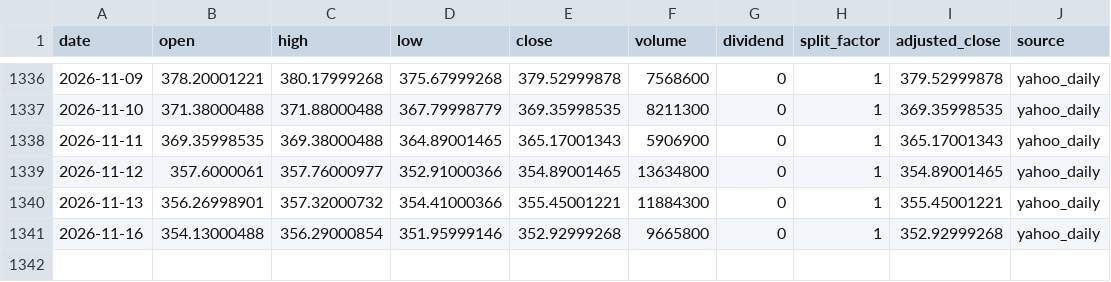
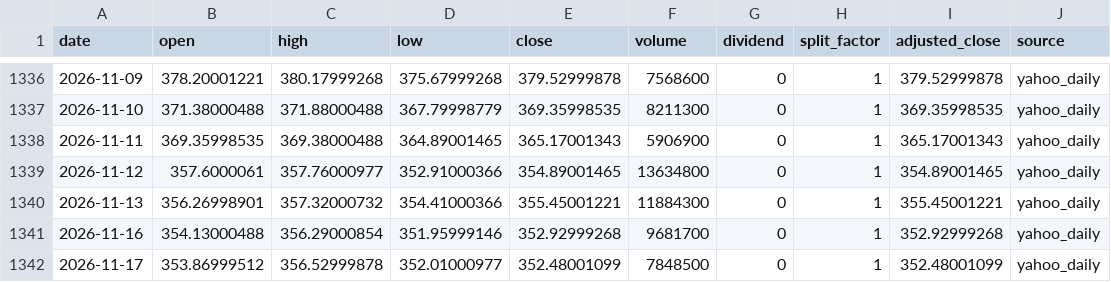
Before and after one commit to onecool-tw/OnecoolOS, a CSV file: data/market/etf_cta/history/GLD.csv, drawn as a sheet; only a part is shown, gaps mark what is left out.

```diff
--- a/data/market/etf_cta/history/GLD.csv
+++ b/data/market/etf_cta/history/GLD.csv
@@ -1340,2 +1340,3 @@ date,open,high,low,close,volume,dividend,split_factor,adjusted_close,source
 2026-11-13,356.26998901,357.32000732,354.41000366,355.45001221,11884300,0,1,355.45001221,yahoo_daily
-2026-11-16,354.13000488,356.29000854,351.95999146,352.92999268,9665800,0,1,352.92999268,yahoo_daily
+2026-11-16,354.13000488,356.29000854,351.95999146,352.92999268,9681700,0,1,352.92999268,yahoo_daily
+2026-11-17,353.86999512,356.52999878,352.01000977,352.48001099,7848500,0,1,352.48001099,yahoo_daily
```
Also changed, not shown: data/market/etf_cta/history/AIQ.csv, data/market/etf_cta/history/IBB.csv, 7 other files.
